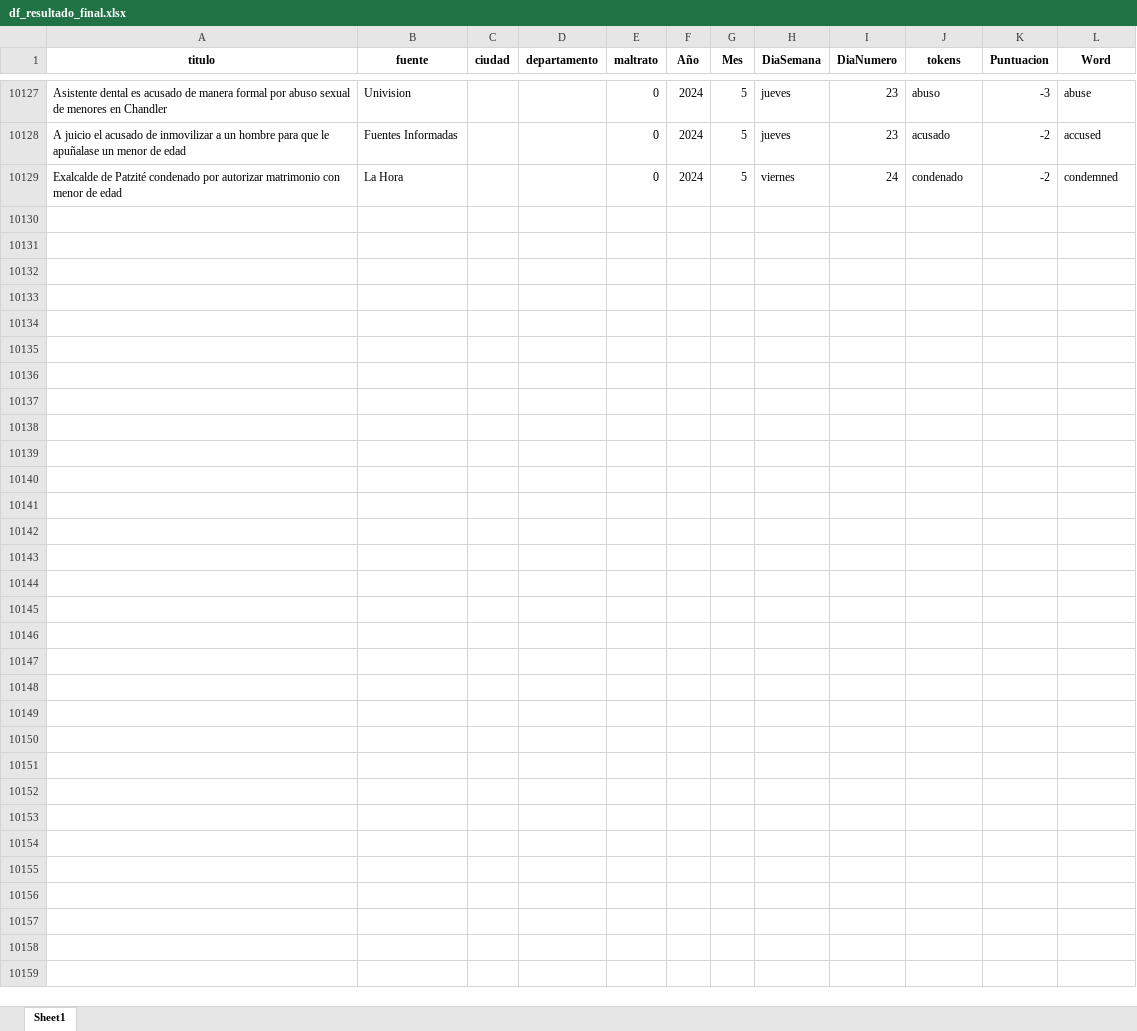
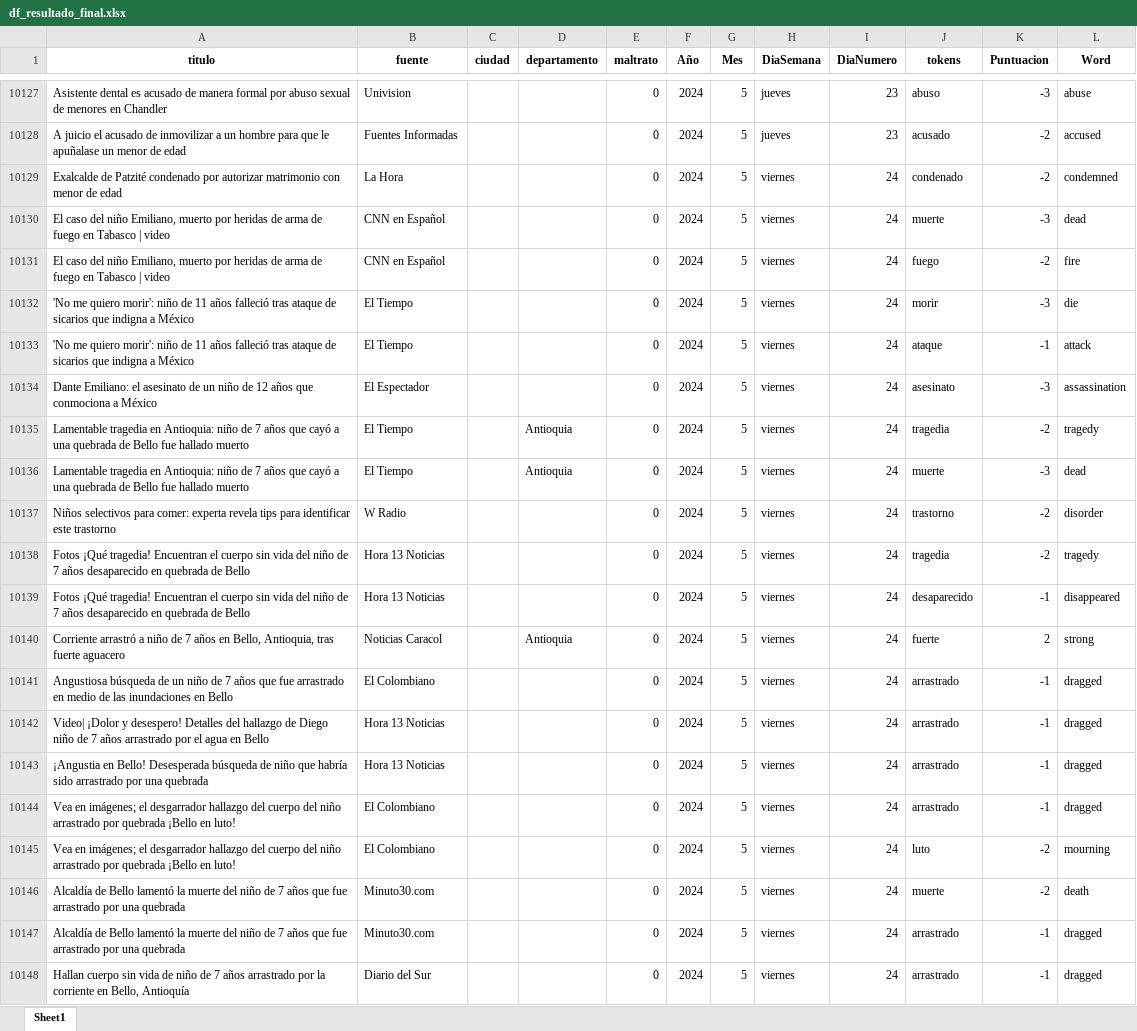
Before and after one commit to ICBF-Analitica/Monitoreo_de_medios, an Excel workbook: Data/df_resultado_final.xlsx, sheet Sheet1, drawn as a sheet; only a part is shown, gaps mark what is left out; values as stored, in another font and other column widths than the file's, no borders; the diff covers the shown part only; the diff names each change by its address in the sheet, - before the commit and + after, or states it on an @@ line.

```diff
--- a/Data/df_resultado_final.xlsx (sheet Sheet1)
+++ b/Data/df_resultado_final.xlsx (sheet Sheet1)
+row 10130: El caso del niño Emiliano, muerto por heridas de arma de fuego en Tabasco | video | CNN en Español |  |  | 0 | 2024 | 5 | viernes | 24 | muerte | -3 | dead
+row 10131: El caso del niño Emiliano, muerto por heridas de arma de fuego en Tabasco | video | CNN en Español |  |  | 0 | 2024 | 5 | viernes | 24 | fuego | -2 | fire
+row 10132: 'No me quiero morir': niño de 11 años falleció tras ataque de sicarios que indigna a México | El Tiempo |  |  | 0 | 2024 | 5 | viernes | 24 | morir | -3 | die
+row 10133: 'No me quiero morir': niño de 11 años falleció tras ataque de sicarios que indigna a México | El Tiempo |  |  | 0 | 2024 | 5 | viernes | 24 | ataque | -1 | attack
+row 10134: Dante Emiliano: el asesinato de un niño de 12 años que conmociona a México | El Espectador |  |  | 0 | 2024 | 5 | viernes | 24 | asesinato | -3 | assassination
+row 10135: Lamentable tragedia en Antioquia: niño de 7 años que cayó a una quebrada de Bello fue hallado muerto | El Tiempo |  | Antioquia | 0 | 2024 | 5 | viernes | 24 | tragedia | -2 | tragedy
+row 10136: Lamentable tragedia en Antioquia: niño de 7 años que cayó a una quebrada de Bello fue hallado muerto | El Tiempo |  | Antioquia | 0 | 2024 | 5 | viernes | 24 | muerte | -3 | dead
+row 10137: Niños selectivos para comer: experta revela tips para identificar este trastorno | W Radio |  |  | 0 | 2024 | 5 | viernes | 24 | trastorno | -2 | disorder
+row 10138: Fotos ¡Qué tragedia! Encuentran el cuerpo sin vida del niño de 7 años desaparecido en quebrada de Bello | Hora 13 Noticias |  |  | 0 | 2024 | 5 | viernes | 24 | tragedia | -2 | tragedy
+row 10139: Fotos ¡Qué tragedia! Encuentran el cuerpo sin vida del niño de 7 años desaparecido en quebrada de Bello | Hora 13 Noticias |  |  | 0 | 2024 | 5 | viernes | 24 | desaparecido | -1 | disappeared
+row 10140: Corriente arrastró a niño de 7 años en Bello, Antioquia, tras fuerte aguacero | Noticias Caracol |  | Antioquia | 0 | 2024 | 5 | viernes | 24 | fuerte | 2 | strong
+row 10141: Angustiosa búsqueda de un niño de 7 años que fue arrastrado en medio de las inundaciones en Bello | El Colombiano |  |  | 0 | 2024 | 5 | viernes | 24 | arrastrado | -1 | dragged
+row 10142: Video| ¡Dolor y desespero! Detalles del hallazgo de Diego niño de 7 años arrastrado por el agua en Bello | Hora 13 Noticias |  |  | 0 | 2024 | 5 | viernes | 24 | arrastrado | -1 | dragged
+row 10143: ¡Angustia en Bello! Desesperada búsqueda de niño que habría sido arrastrado por una quebrada | Hora 13 Noticias |  |  | 0 | 2024 | 5 | viernes | 24 | arrastrado | -1 | dragged
+row 10144: Vea en imágenes; el desgarrador hallazgo del cuerpo del niño arrastrado por quebrada ¡Bello en luto! | El Colombiano |  |  | 0 | 2024 | 5 | viernes | 24 | arrastrado | -1 | dragged
+row 10145: Vea en imágenes; el desgarrador hallazgo del cuerpo del niño arrastrado por quebrada ¡Bello en luto! | El Colombiano |  |  | 0 | 2024 | 5 | viernes | 24 | luto | -2 | mourning
+row 10146: Alcaldía de Bello lamentó la muerte del niño de 7 años que fue arrastrado por una quebrada | Minuto30.com |  |  | 0 | 2024 | 5 | viernes | 24 | muerte | -2 | death
+row 10147: Alcaldía de Bello lamentó la muerte del niño de 7 años que fue arrastrado por una quebrada | Minuto30.com |  |  | 0 | 2024 | 5 | viernes | 24 | arrastrado | -1 | dragged
+row 10148: Hallan cuerpo sin vida de niño de 7 años arrastrado por la corriente en Bello, Antioquía | Diario del Sur |  |  | 0 | 2024 | 5 | viernes | 24 | arrastrado | -1 | dragged
```
Also changed, not shown: 90 added rows elsewhere in this sheet, 1 other file.
